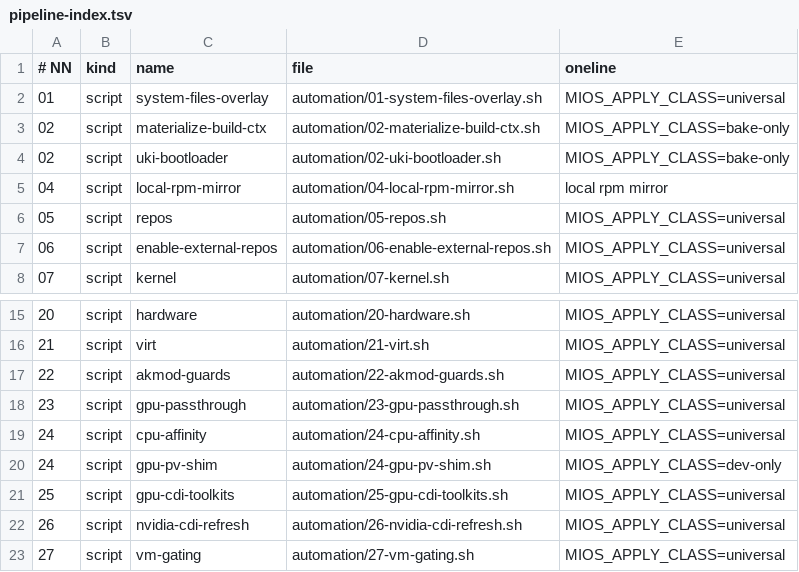
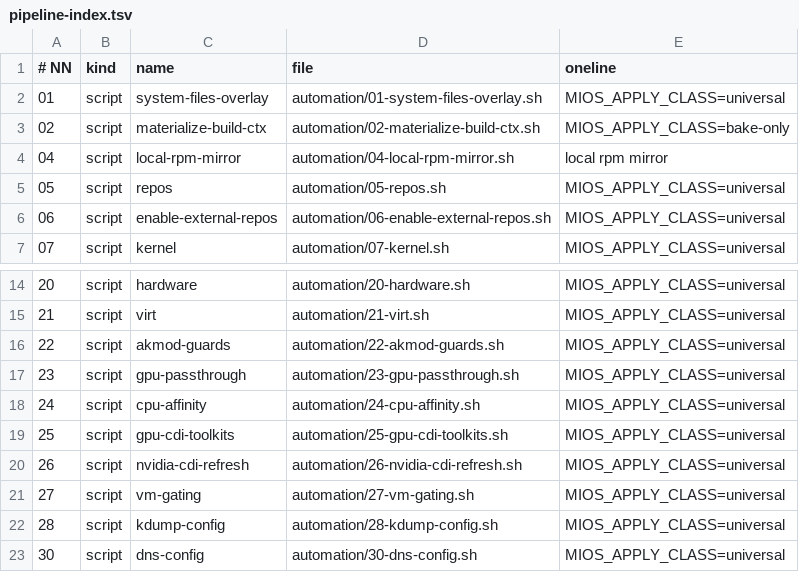
Before and after one commit to mios-dev/MiOS, a TSV file: usr/share/mios/reference/pipeline-index.tsv, drawn as a sheet; only a part is shown, gaps mark what is left out; the shorter side is filled out with more unchanged rows; the diff names each change by its address in the sheet, - before the commit and + after, or states it on an @@ line.

Commit message:
native: enforce static Linux linkage, consolidate scripts to Rust, and scaffold mios-service-core (T-1148, T-1161, T-1162)

```diff
--- a/usr/share/mios/reference/pipeline-index.tsv
+++ b/usr/share/mios/reference/pipeline-index.tsv
-row 4: 02 | script | uki-bootloader | automation/02-uki-bootloader.sh | MIOS_APPLY_CLASS=bake-only
-row 20: 24 | script | gpu-pv-shim | automation/24-gpu-pv-shim.sh | MIOS_APPLY_CLASS=dev-only
```
Also changed, not shown: usr/share/mios/reference/drift-gate-index.tsv, 47 other files.
